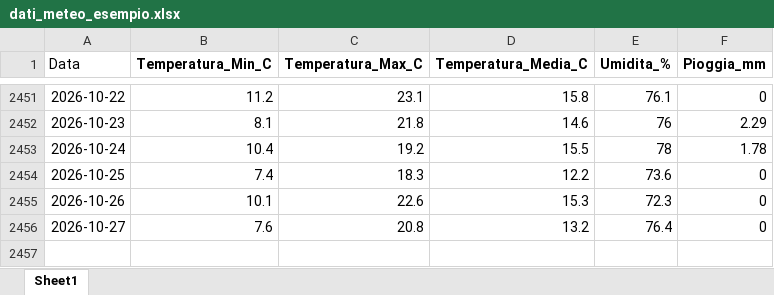
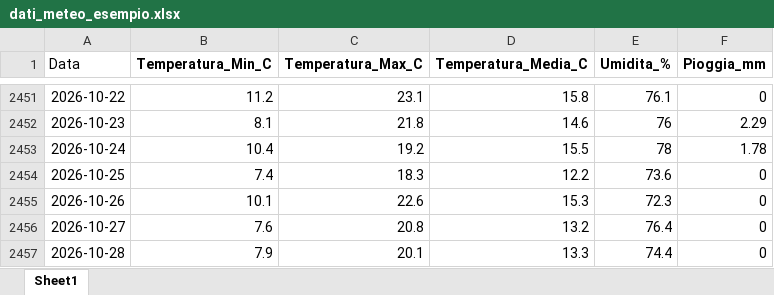
Before and after one commit to Meteo-Scalo/Stazione-Meteo, an Excel workbook: dati_meteo_esempio.xlsx, sheet Sheet1, drawn as a sheet; only a part is shown, gaps mark what is left out; values as stored, in another font and other column widths than the file's, no borders; the diff names each change by its address in the sheet, - before the commit and + after, or states it on an @@ line.

Commit message:
Add files via upload

```diff
--- a/dati_meteo_esempio.xlsx (sheet Sheet1)
+++ b/dati_meteo_esempio.xlsx (sheet Sheet1)
+row 2457: 2026-10-28 | 7.9 | 20.1 | 13.3 | 74.4 | 0
```
